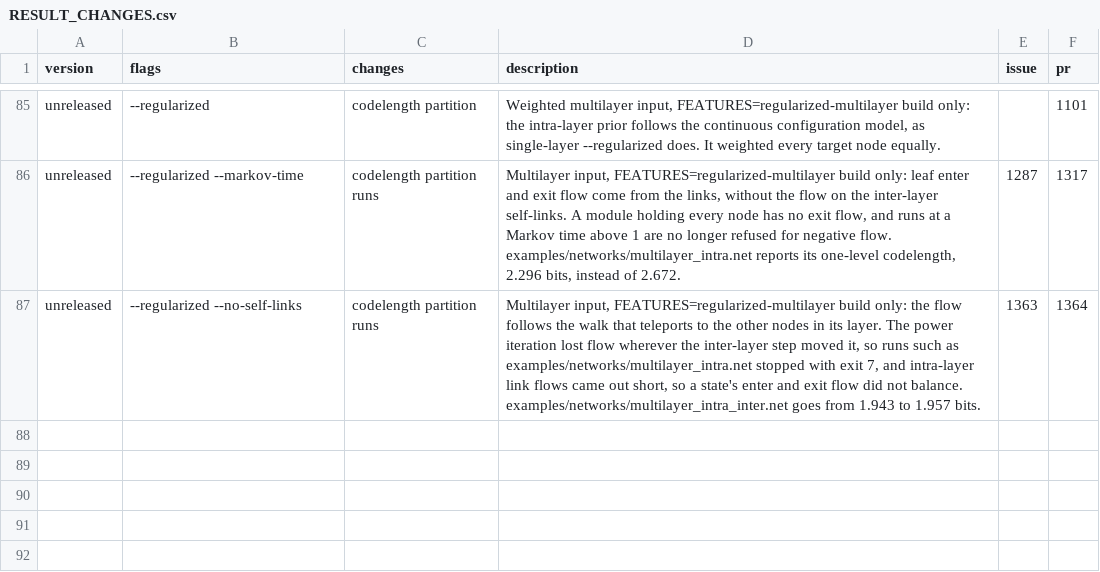
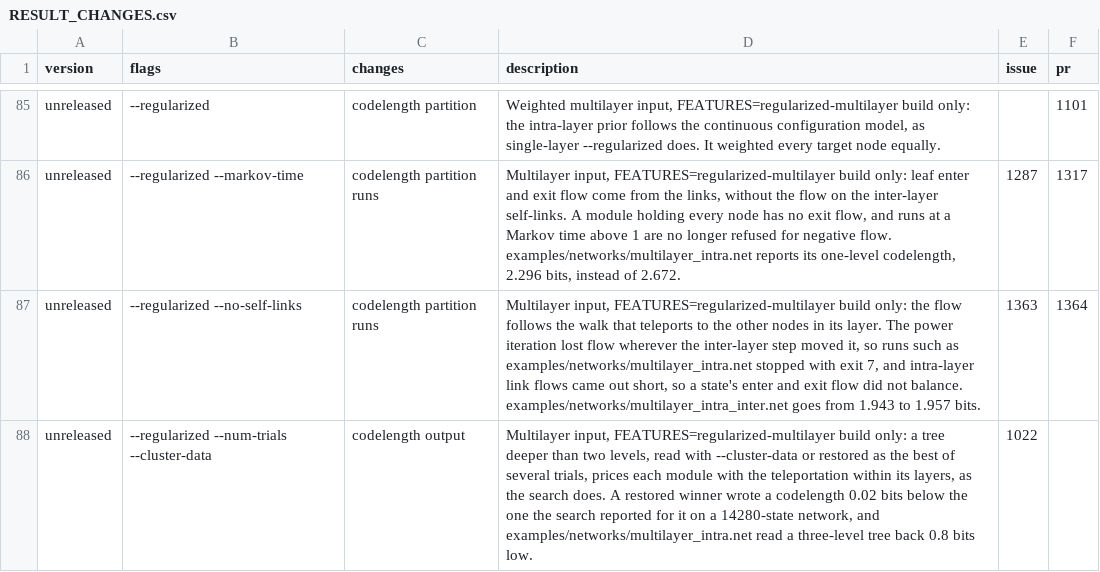
Before and after one commit to mapequation/infomap, a CSV file: RESULT_CHANGES.csv, drawn as a sheet; only a part is shown, gaps mark what is left out; the diff names each change by its address in the sheet, - before the commit and + after, or states it on an @@ line.

Commit message:
fix: keep per-layer teleportation in modules of a deep regularized multilayer tree
A tree deeper than two levels gets its module enter and exit flow by adding
up the leaf flow in aggregateFlowValuesFromLeafToRoot. Regularized
multilayer flow carries its teleportation per layer, not in teleportFlow, so
every module was priced without it, while the search prices it. A restored
winner deeper than two levels wrote a codelength below the one the search
reported for it, and --cluster-data with such a tree read it back too low.
Two-level trees take the search's own module flow and were not affected.

Add each module's per-layer teleportation, T_{M,l} (W_l - W_{M,l}) out and
(T_l - T_{M,l}) W_{M,l} in, and keep its per-layer sums as consolidateModules
does. A restored deep winner now writes the codelength the search reported,
to 1e-14, so the search's value was the canonical one.

Fixes #1022.

```diff
--- a/RESULT_CHANGES.csv
+++ b/RESULT_CHANGES.csv
+row 88: unreleased | --regularized --num-trials --cluster-data | codelength output | Multilayer input, FEATURES=regularized-multilayer build only: a tree deeper than two levels, read with --cluster-data or restored as the best of several trials, prices each module with the teleportation within its layers, as the search does. A restored winner wrote a codelength 0.02 bits below the one the search reported for it on a 14280-state network, and examples/networks/multilayer_intra.net read a three-level tree back 0.8 bits low. | 1022
```
Also changed, not shown: 2 other files.
